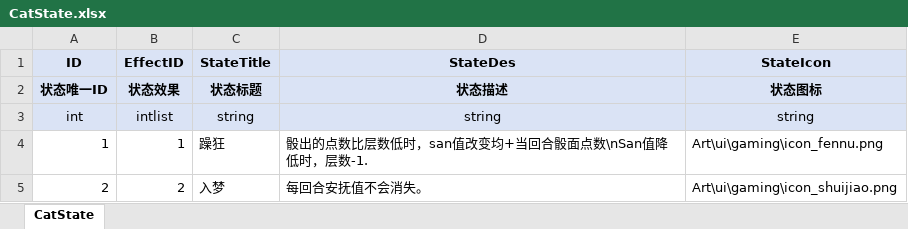
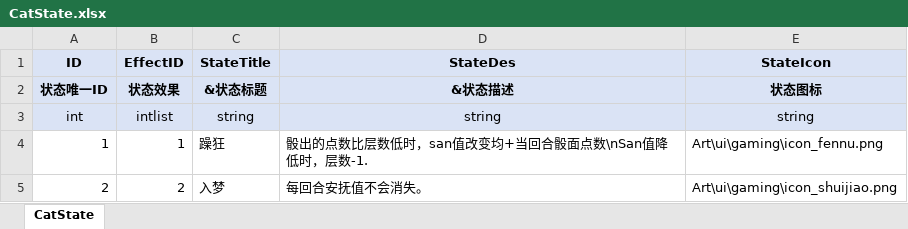
Before and after one commit to polo-pie/BOOOMpolo, an Excel workbook: OriginTable/CatState.xlsx, sheet CatState, drawn as a sheet; values as stored, in another font and other column widths than the file's, no borders; the diff names each change by its address in the sheet, - before the commit and + after, or states it on an @@ line.

```diff
--- a/OriginTable/CatState.xlsx (sheet CatState)
+++ b/OriginTable/CatState.xlsx (sheet CatState)
-C2 (StateTitle): 状态标题
+C2 (StateTitle): &状态标题
-D2 (StateDes): 状态描述
+D2 (StateDes): &状态描述
```
Also changed, not shown: OriginTable/Card.xlsx, OriginTable/CardDialogue.xlsx, 28 other files.
